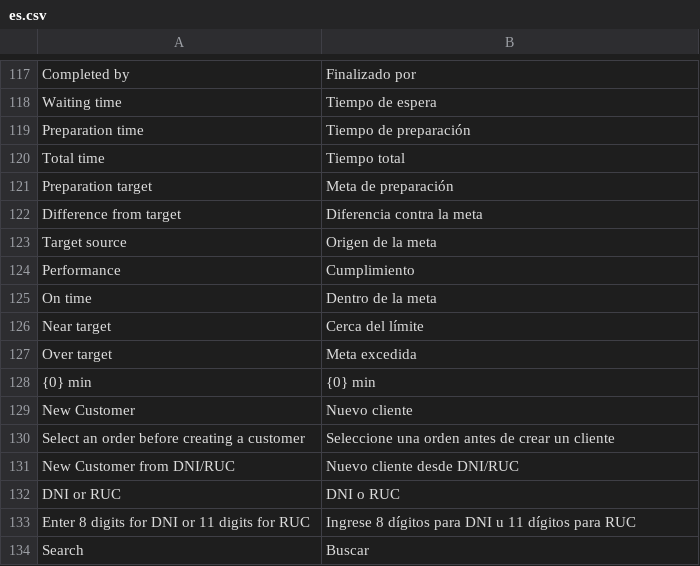
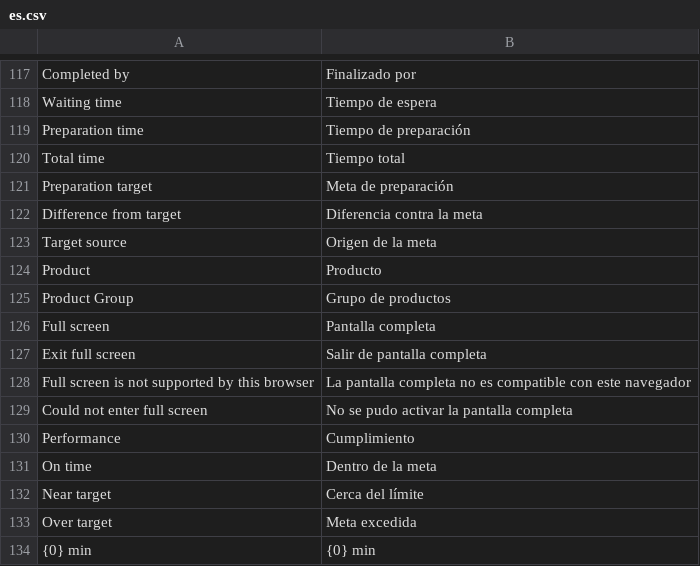
Before and after one commit to alonsosantillana/erpnext-restaurant-tidax, a CSV file: restaurant_management/translations/es.csv, drawn as a sheet; only a part is shown, gaps mark what is left out; the shorter side is filled out with more unchanged rows.

```diff
--- a/restaurant_management/translations/es.csv
+++ b/restaurant_management/translations/es.csv
@@ -123,2 +123,8 @@ Difference from target,Diferencia contra la meta,
 Target source,Origen de la meta,
+Product,Producto,
+Product Group,Grupo de productos,
+Full screen,Pantalla completa,
+Exit full screen,Salir de pantalla completa,
+Full screen is not supported by this browser,La pantalla completa no es compatible con este navegador,
+Could not enter full screen,No se pudo activar la pantalla completa,
 Performance,Cumplimiento,
```
Also changed, not shown: 6 other files.
